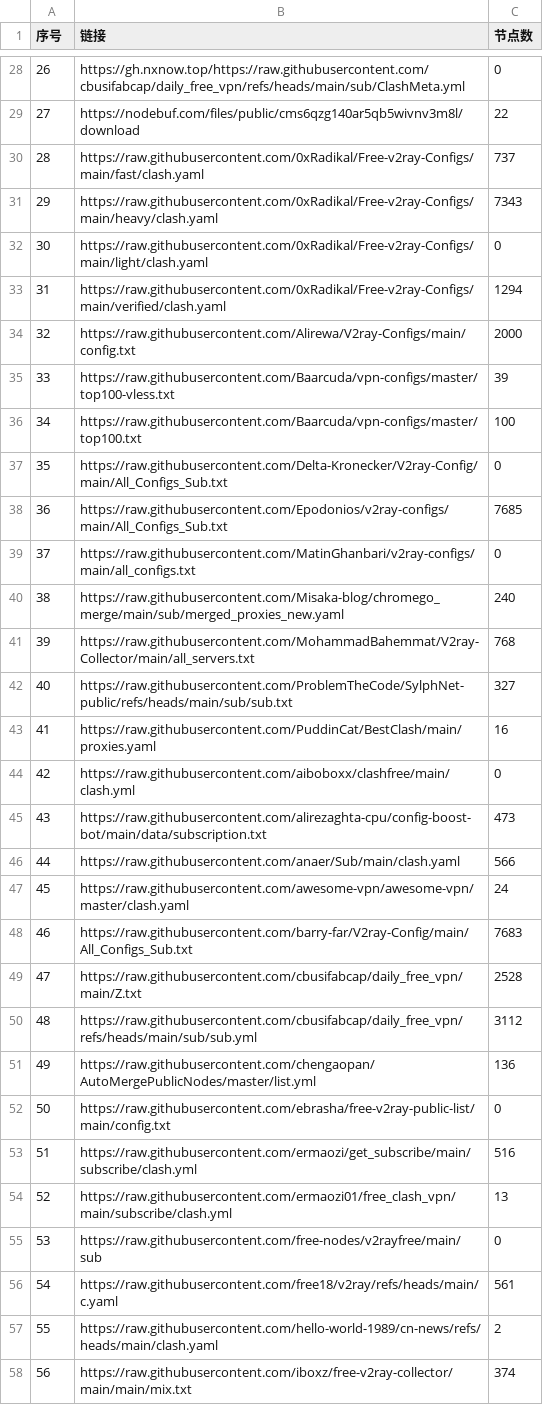
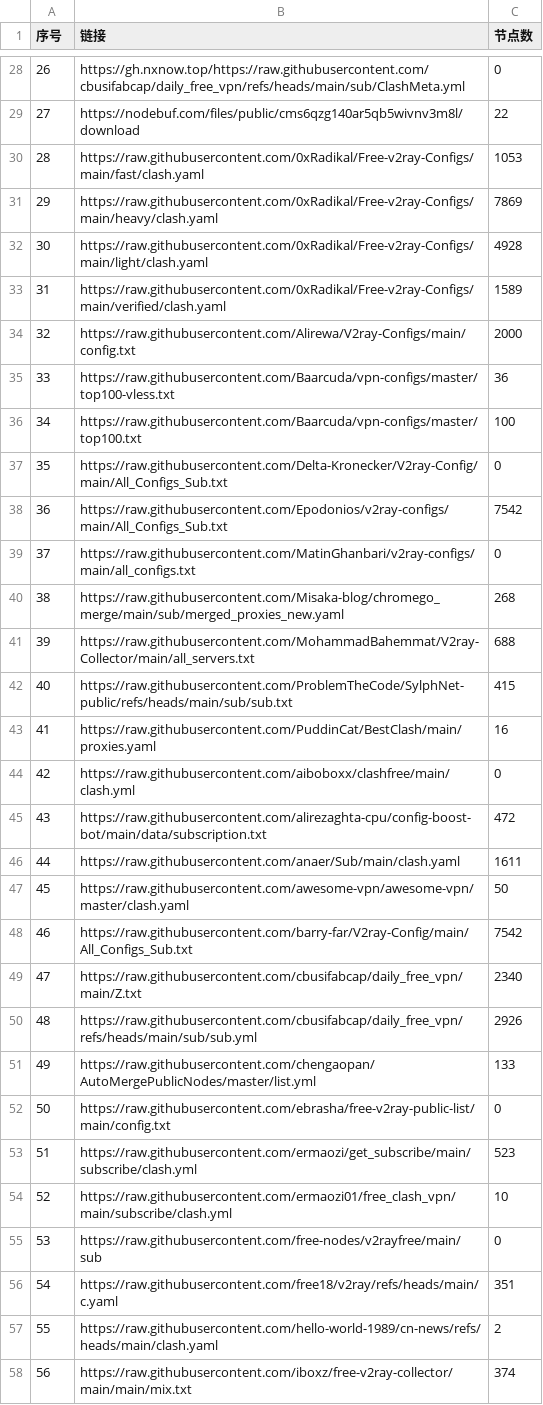
Before and after one commit to softttfc/clashcode, a CSV file: list_result.csv, drawn as a sheet; only a part is shown, gaps mark what is left out; the diff covers the shown part only.

```diff
--- a/list_result.csv
+++ b/list_result.csv
@@ -29,29 +29,29 @@
 27,https://nodebuf.com/files/public/cms6qzg140ar5qb5wivnv3m8l/download,22
-28,https://raw.githubusercontent.com/0xRadikal/Free-v2ray-Configs/main/fast/clash.yaml,737
-29,https://raw.githubusercontent.com/0xRadikal/Free-v2ray-Configs/main/heavy/clash.yaml,7343
-30,https://raw.githubusercontent.com/0xRadikal/Free-v2ray-Configs/main/light/clash.yaml,0
-31,https://raw.githubusercontent.com/0xRadikal/Free-v2ray-Configs/main/verified/clash.yaml,1294
+28,https://raw.githubusercontent.com/0xRadikal/Free-v2ray-Configs/main/fast/clash.yaml,1053
+29,https://raw.githubusercontent.com/0xRadikal/Free-v2ray-Configs/main/heavy/clash.yaml,7869
+30,https://raw.githubusercontent.com/0xRadikal/Free-v2ray-Configs/main/light/clash.yaml,4928
+31,https://raw.githubusercontent.com/0xRadikal/Free-v2ray-Configs/main/verified/clash.yaml,1589
 32,https://raw.githubusercontent.com/Alirewa/V2ray-Configs/main/config.txt,2000
-33,https://raw.githubusercontent.com/Baarcuda/vpn-configs/master/top100-vless.txt,39
+33,https://raw.githubusercontent.com/Baarcuda/vpn-configs/master/top100-vless.txt,36
 34,https://raw.githubusercontent.com/Baarcuda/vpn-configs/master/top100.txt,100
 35,https://raw.githubusercontent.com/Delta-Kronecker/V2ray-Config/main/All_Configs_Sub.txt,0
-36,https://raw.githubusercontent.com/Epodonios/v2ray-configs/main/All_Configs_Sub.txt,7685
+36,https://raw.githubusercontent.com/Epodonios/v2ray-configs/main/All_Configs_Sub.txt,7542
 37,https://raw.githubusercontent.com/MatinGhanbari/v2ray-configs/main/all_configs.txt,0
-38,https://raw.githubusercontent.com/Misaka-blog/chromego_merge/main/sub/merged_proxies_new.yaml,240
-39,https://raw.githubusercontent.com/MohammadBahemmat/V2ray-Collector/main/all_servers.txt,768
-40,https://raw.githubusercontent.com/ProblemTheCode/SylphNet-public/refs/heads/main/sub/sub.txt,327
+38,https://raw.githubusercontent.com/Misaka-blog/chromego_merge/main/sub/merged_proxies_new.yaml,268
+39,https://raw.githubusercontent.com/MohammadBahemmat/V2ray-Collector/main/all_servers.txt,688
+40,https://raw.githubusercontent.com/ProblemTheCode/SylphNet-public/refs/heads/main/sub/sub.txt,415
 41,https://raw.githubusercontent.com/PuddinCat/BestClash/main/proxies.yaml,16
 42,https://raw.githubusercontent.com/aiboboxx/clashfree/main/clash.yml,0
-43,https://raw.githubusercontent.com/alirezaghta-cpu/config-boost-bot/main/data/subscription.txt,473
-44,https://raw.githubusercontent.com/anaer/Sub/main/clash.yaml,566
-45,https://raw.githubusercontent.com/awesome-vpn/awesome-vpn/master/clash.yaml,24
-46,https://raw.githubusercontent.com/barry-far/V2ray-Config/main/All_Configs_Sub.txt,7683
-47,https://raw.githubusercontent.com/cbusifabcap/daily_free_vpn/main/Z.txt,2528
-48,https://raw.githubusercontent.com/cbusifabcap/daily_free_vpn/refs/heads/main/sub/sub.yml,3112
-49,https://raw.githubusercontent.com/chengaopan/AutoMergePublicNodes/master/list.yml,136
+43,https://raw.githubusercontent.com/alirezaghta-cpu/config-boost-bot/main/data/subscription.txt,472
+44,https://raw.githubusercontent.com/anaer/Sub/main/clash.yaml,1611
+45,https://raw.githubusercontent.com/awesome-vpn/awesome-vpn/master/clash.yaml,50
+46,https://raw.githubusercontent.com/barry-far/V2ray-Config/main/All_Configs_Sub.txt,7542
+47,https://raw.githubusercontent.com/cbusifabcap/daily_free_vpn/main/Z.txt,2340
+48,https://raw.githubusercontent.com/cbusifabcap/daily_free_vpn/refs/heads/main/sub/sub.yml,2926
+49,https://raw.githubusercontent.com/chengaopan/AutoMergePublicNodes/master/list.yml,133
 50,https://raw.githubusercontent.com/ebrasha/free-v2ray-public-list/main/config.txt,0
-51,https://raw.githubusercontent.com/ermaozi/get_subscribe/main/subscribe/clash.yml,516
-52,https://raw.githubusercontent.com/ermaozi01/free_clash_vpn/main/subscribe/clash.yml,13
+51,https://raw.githubusercontent.com/ermaozi/get_subscribe/main/subscribe/clash.yml,523
+52,https://raw.githubusercontent.com/ermaozi01/free_clash_vpn/main/subscribe/clash.yml,10
 53,https://raw.githubusercontent.com/free-nodes/v2rayfree/main/sub,0
-54,https://raw.githubusercontent.com/free18/v2ray/refs/heads/main/c.yaml,561
+54,https://raw.githubusercontent.com/free18/v2ray/refs/heads/main/c.yaml,351
 55,https://raw.githubusercontent.com/hello-world-1989/cn-news/refs/heads/main/clash.yaml,2
```
Also changed, not shown: 36 edited cells elsewhere in this file, 42 other files.
